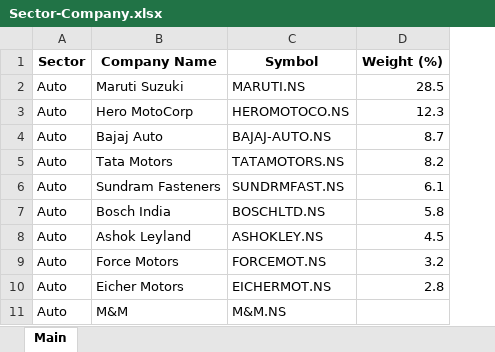
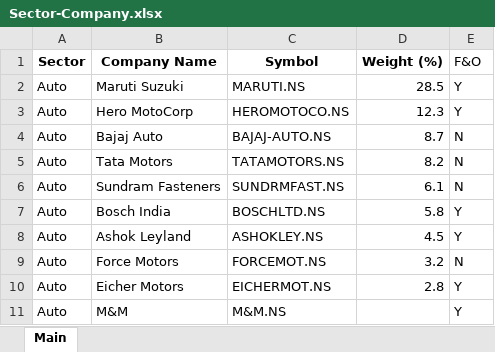
Before and after one commit to prabhuken01/Sector-rotation-v2, an Excel workbook: Sector-Company.xlsx, sheet Main, drawn as a sheet; only a part is shown; values as stored, in another font and other column widths than the file's, no borders; the diff names each change by its address in the sheet, - before the commit and + after, or states it on an @@ line.

```diff
--- a/Sector-Company.xlsx (sheet Main)
+++ b/Sector-Company.xlsx (sheet Main)
+column E (F&O), rows 2-11: Y | Y | N | N | N | Y | Y | N | Y | Y
```
Also changed, not shown: 2 other files.
